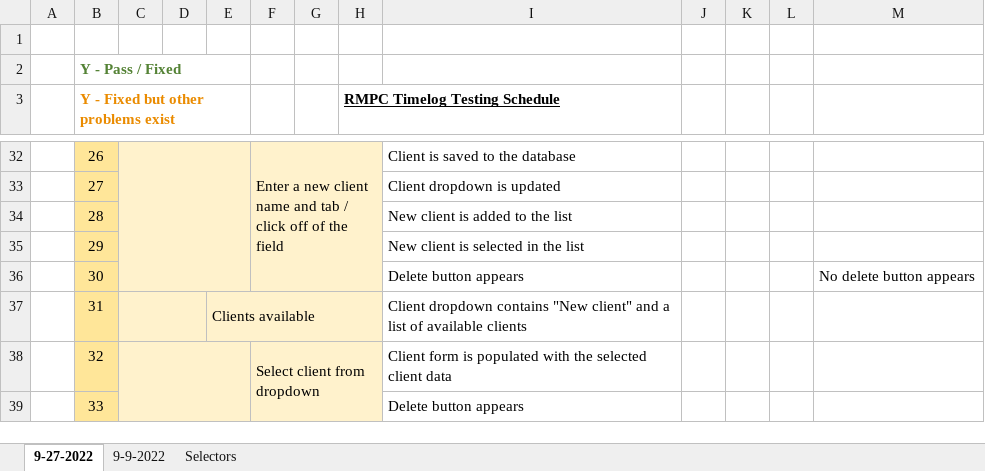
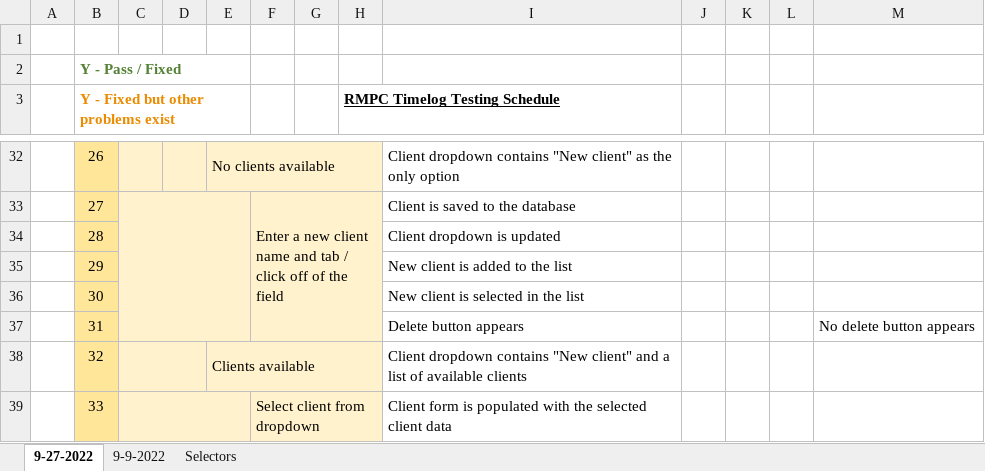
Before and after one commit to rogerlmain/Timelog, an Excel workbook: documents/Testing Schedule.xlsx, sheet 9-27-2022, drawn as a sheet; only a part is shown, gaps mark what is left out; values as stored, in another font and other column widths than the file's, no borders; removed rows and columns are numbered as before the commit, all else as after; the diff covers the shown part only; the diff names each change by its address in the sheet, - before the commit and + after, or states it on an @@ line.

```diff
--- a/documents/Testing Schedule.xlsx (sheet 9-27-2022)
+++ b/documents/Testing Schedule.xlsx (sheet 9-27-2022)
-C32:E36 merged
-E32: (empty)
+E32: No clients available
+E32:H32 merged
-F32: Enter a new client name and tab / click off of the field
+F32: (empty)
-F32:H36 merged
-I32: Client is saved to the database
+I32: Client dropdown contains "New client" as the only option
+C33:E37 merged
-F33: (empty)
+F33: Enter a new client name and tab / click off of the field
+F33:H37 merged
-I33: Client dropdown is updated
+I33: Client is saved to the database
-I34: New client is added to the list
+I34: Client dropdown is updated
-I35: New client is selected in the list
+I35: New client is added to the list
-I36: Delete button appears
+I36: New client is selected in the list
-M36: No delete button appears
+M36: (empty)
-C37:D37 merged
-E37: Clients available
+E37: (empty)
-E37:H37 merged
-I37: Client dropdown contains "New client" and a list of available clients
+I37: Delete button appears
-M37: (empty)
+M37: No delete button appears
-C38:E39 merged
+C38:D38 merged
-E38: (empty)
+E38: Clients available
+E38:H38 merged
-F38: Select client from dropdown
+F38: (empty)
-F38:H39 merged
-I38: Client form is populated with the selected client data
+I38: Client dropdown contains "New client" and a list of available clients
+C39:E40 merged
-F39: (empty)
+F39: Select client from dropdown
+F39:H40 merged
-I39: Delete button appears
+I39: Client form is populated with the selected client data
```
Also changed, not shown: 2 added rows, 1 removed row, 92 edited cells, cell formats and merged cells elsewhere in this sheet, 1 other file.
